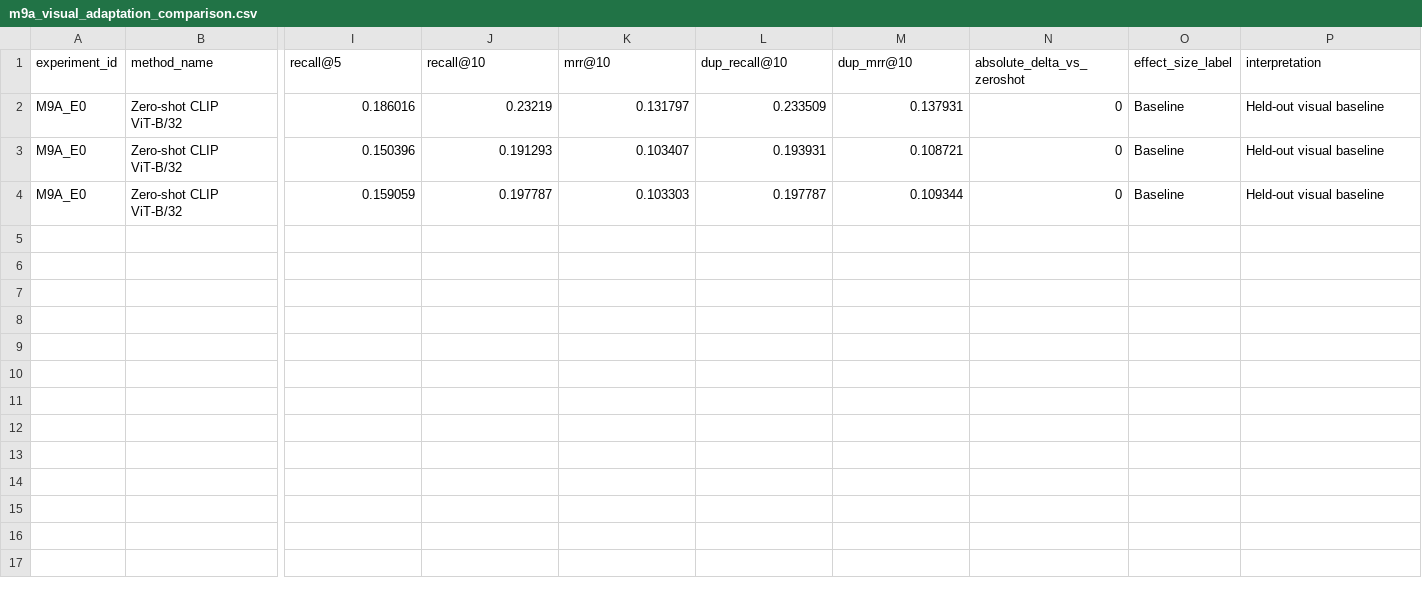
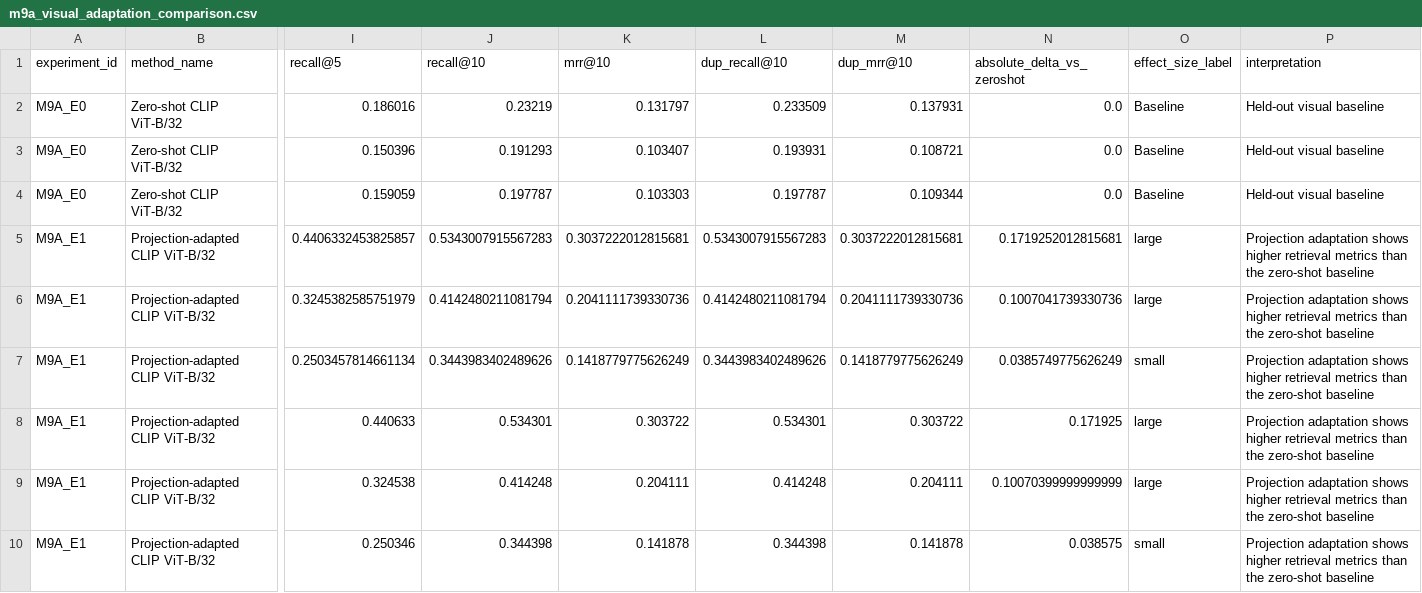
Before and after one commit to Prabhakar-tech/telecom-diagram-retrieval, a CSV file: reports/m9a_visual_adaptation_comparison.csv, drawn as a sheet; only a part is shown, gaps mark what is left out; rows hold the shown columns only; the diff names each change by its address in the sheet, - before the commit and + after, or states it on an @@ line.

Commit message:
M9A E1: add projection-only CLIP adaptation
Trains lightweight projection adapters on frozen CLIP embeddings using the duplicate-safe train split and evaluates on the same held-out test split as M9A E0. Adds training logs, full-schema test metrics, prediction payloads with top-10 MRR clipping, and a cautious walkthrough showing higher retrieval metrics than the zero-shot visual baseline without committing checkpoints.

```diff
--- a/reports/m9a_visual_adaptation_comparison.csv
+++ b/reports/m9a_visual_adaptation_comparison.csv
-N2:N4 (absolute_delta_vs_zeroshot): 0
+N2:N4 (absolute_delta_vs_zeroshot): 0.0
+row 5: M9A_E1 | Projection-adapted CLIP ViT-B/32 | 0.4406332453825857 | 0.5343007915567283 | 0.3037222012815681 | 0.5343007915567283 | 0.3037222012815681 | 0.1719252012815681 | large | Projection adaptation shows higher retrieval metrics than the zero-shot baseline
+row 6: M9A_E1 | Projection-adapted CLIP ViT-B/32 | 0.3245382585751979 | 0.4142480211081794 | 0.2041111739330736 | 0.4142480211081794 | 0.2041111739330736 | 0.1007041739330736 | large | Projection adaptation shows higher retrieval metrics than the zero-shot baseline
+row 7: M9A_E1 | Projection-adapted CLIP ViT-B/32 | 0.2503457814661134 | 0.3443983402489626 | 0.1418779775626249 | 0.3443983402489626 | 0.1418779775626249 | 0.0385749775626249 | small | Projection adaptation shows higher retrieval metrics than the zero-shot baseline
+row 8: M9A_E1 | Projection-adapted CLIP ViT-B/32 | 0.440633 | 0.534301 | 0.303722 | 0.534301 | 0.303722 | 0.171925 | large | Projection adaptation shows higher retrieval metrics than the zero-shot baseline
+row 9: M9A_E1 | Projection-adapted CLIP ViT-B/32 | 0.324538 | 0.414248 | 0.204111 | 0.414248 | 0.204111 | 0.10070399999999999 | large | Projection adaptation shows higher retrieval metrics than the zero-shot baseline
+row 10: M9A_E1 | Projection-adapted CLIP ViT-B/32 | 0.250346 | 0.344398 | 0.141878 | 0.344398 | 0.141878 | 0.038575 | small | Projection adaptation shows higher retrieval metrics than the zero-shot baseline
```
Also changed, not shown: 9 other files.
